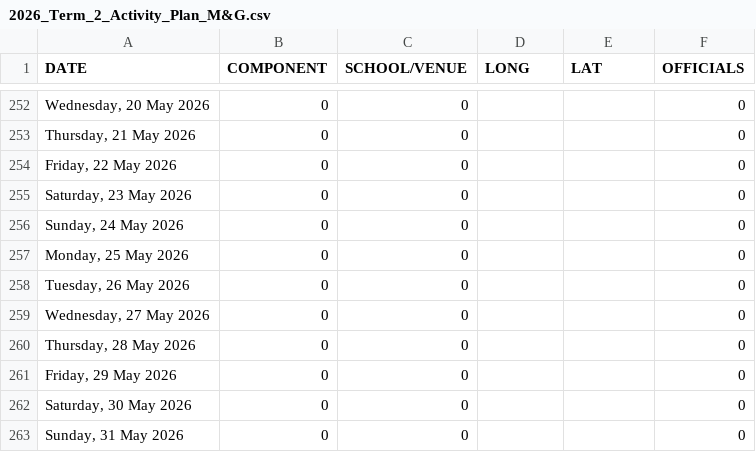
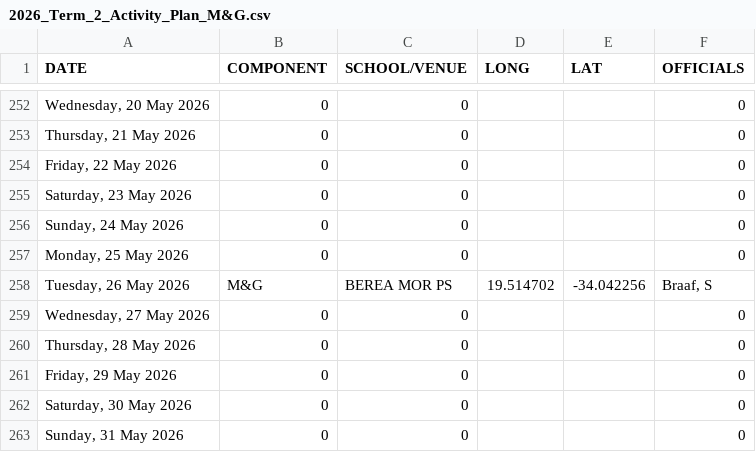
Before and after one commit to Jdgerber/2026-term2-activity-map, a CSV file: 2026_Term_2_Activity_Plan_M&G.csv, drawn as a sheet; only a part is shown, gaps mark what is left out.

Commit message:
Updated 2026_Term_2_Activity_Plan_M&G.csv

```diff
--- a/2026_Term_2_Activity_Plan_M&G.csv
+++ b/2026_Term_2_Activity_Plan_M&G.csv
@@ -257,3 +257,3 @@ DATE,COMPONENT,SCHOOL/VENUE,LONG,LAT,OFFICIALS
 "Monday, 25 May 2026",0,0,,,0
-"Tuesday, 26 May 2026",0,0,,,0
+"Tuesday, 26 May 2026",M&G,BEREA MOR PS,19.514702,-34.042256,"Braaf, S"
 "Wednesday, 27 May 2026",0,0,,,0
```
